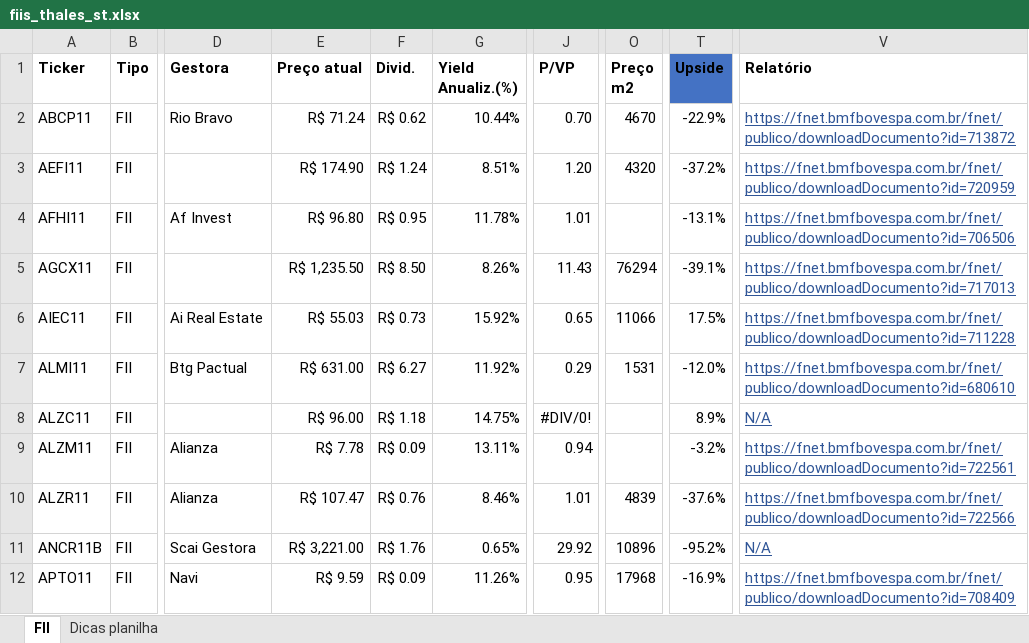
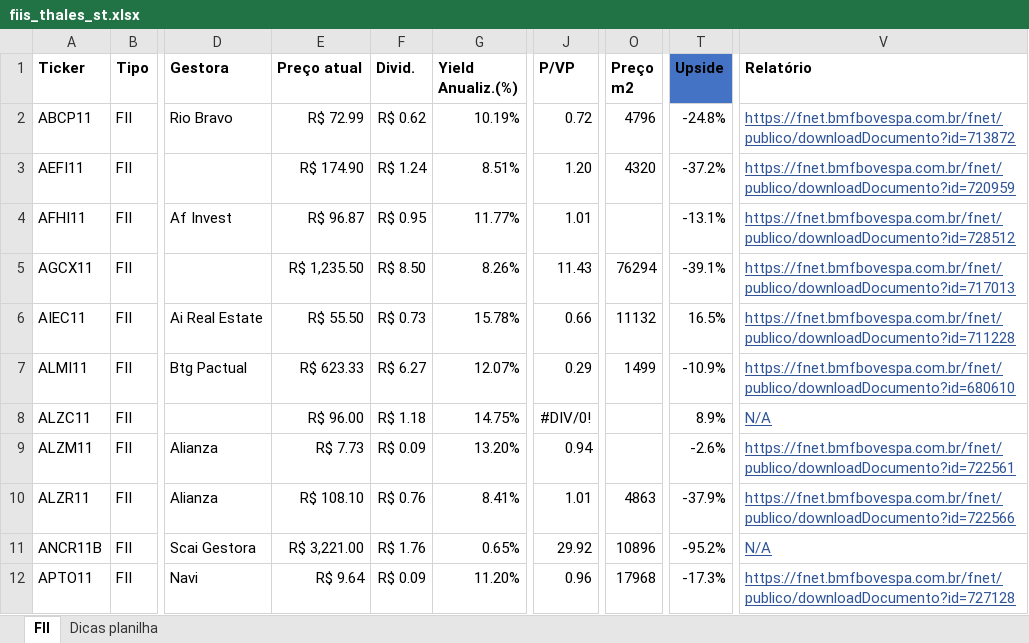
Before and after one commit to thales-sr/dashboardfii, an Excel workbook: fiis_thales_st.xlsx, sheet FII, drawn as a sheet; only a part is shown, gaps mark what is left out; values as stored, in another font and other column widths than the file's, no borders; conditional formats and table styles not drawn; the diff covers the shown part only; the diff names each change by its address in the sheet, - before the commit and + after, or states it on an @@ line.

Commit message:
Atualização da planilha

```diff
--- a/fiis_thales_st.xlsx (sheet FII)
+++ b/fiis_thales_st.xlsx (sheet FII)
-E2 (Preço atual): R$ 71.24
+E2 (Preço atual): R$ 72.99
-G2 (Yield Anualiz.(%)): 10.44%
+G2 (Yield Anualiz.(%)): 10.19%
-J2 (P/VP): 0.70
+J2 (P/VP): 0.72
-O2 (Preço m2): 4670
+O2 (Preço m2): 4796
-T2 (Upside): -22.9%
+T2 (Upside): -24.8%
-E4 (Preço atual): R$ 96.80
+E4 (Preço atual): R$ 96.87
-G4 (Yield Anualiz.(%)): 11.78%
+G4 (Yield Anualiz.(%)): 11.77%
-V4 (Relatório): https://fnet.bmfbovespa.com.br/fnet/publico/downloadDocumento?id=706506
+V4 (Relatório): https://fnet.bmfbovespa.com.br/fnet/publico/downloadDocumento?id=728512
-E6 (Preço atual): R$ 55.03
+E6 (Preço atual): R$ 55.50
-G6 (Yield Anualiz.(%)): 15.92%
+G6 (Yield Anualiz.(%)): 15.78%
-J6 (P/VP): 0.65
+J6 (P/VP): 0.66
-O6 (Preço m2): 11066
+O6 (Preço m2): 11132
-T6 (Upside): 17.5%
+T6 (Upside): 16.5%
-E7 (Preço atual): R$ 631.00
+E7 (Preço atual): R$ 623.33
-G7 (Yield Anualiz.(%)): 11.92%
+G7 (Yield Anualiz.(%)): 12.07%
-O7 (Preço m2): 1531
+O7 (Preço m2): 1499
-T7 (Upside): -12.0%
+T7 (Upside): -10.9%
-E9 (Preço atual): R$ 7.78
+E9 (Preço atual): R$ 7.73
-G9 (Yield Anualiz.(%)): 13.11%
+G9 (Yield Anualiz.(%)): 13.20%
-T9 (Upside): -3.2%
+T9 (Upside): -2.6%
-E10 (Preço atual): R$ 107.47
+E10 (Preço atual): R$ 108.10
-G10 (Yield Anualiz.(%)): 8.46%
+G10 (Yield Anualiz.(%)): 8.41%
-O10 (Preço m2): 4839
+O10 (Preço m2): 4863
-T10 (Upside): -37.6%
+T10 (Upside): -37.9%
-E12 (Preço atual): R$ 9.59
+E12 (Preço atual): R$ 9.64
-G12 (Yield Anualiz.(%)): 11.26%
+G12 (Yield Anualiz.(%)): 11.20%
-J12 (P/VP): 0.95
+J12 (P/VP): 0.96
-T12 (Upside): -16.9%
+T12 (Upside): -17.3%
-V12 (Relatório): https://fnet.bmfbovespa.com.br/fnet/publico/downloadDocumento?id=708409
+V12 (Relatório): https://fnet.bmfbovespa.com.br/fnet/publico/downloadDocumento?id=727128
```
Also changed, not shown: 1113 edited cells elsewhere in this sheet.
